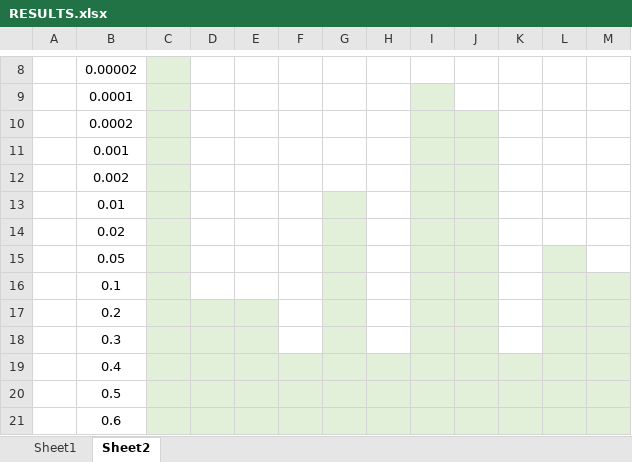
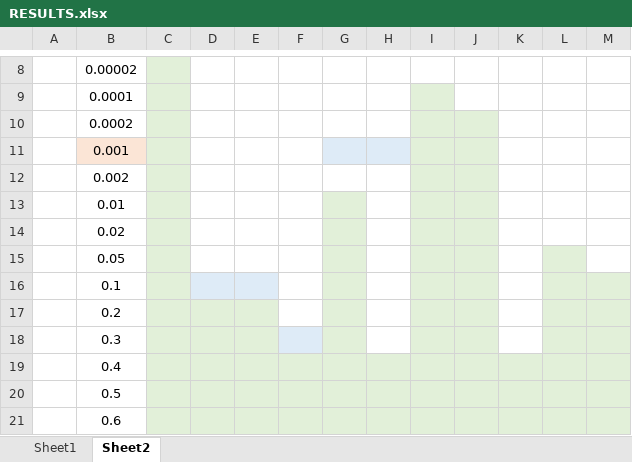
Before and after one commit to PwnerHarry/META, an Excel workbook: RESULTS.xlsx, sheet Sheet2, drawn as a sheet; only a part is shown, gaps mark what is left out; values as stored, in another font and other column widths than the file's, no borders; the diff names each change by its address in the sheet, - before the commit and + after, or states it on an @@ line.

```diff
--- a/RESULTS.xlsx (sheet Sheet2)
+++ b/RESULTS.xlsx (sheet Sheet2)
-B11 fill: none
+B11 fill: #FBE5D6
-G11:H11 fill: none
+G11:H11 fill: #DEEBF7
-D16:E16 fill: none
+D16:E16 fill: #DEEBF7
-F18 fill: none
+F18 fill: #DEEBF7
```
Also changed, not shown: 5 other files.
